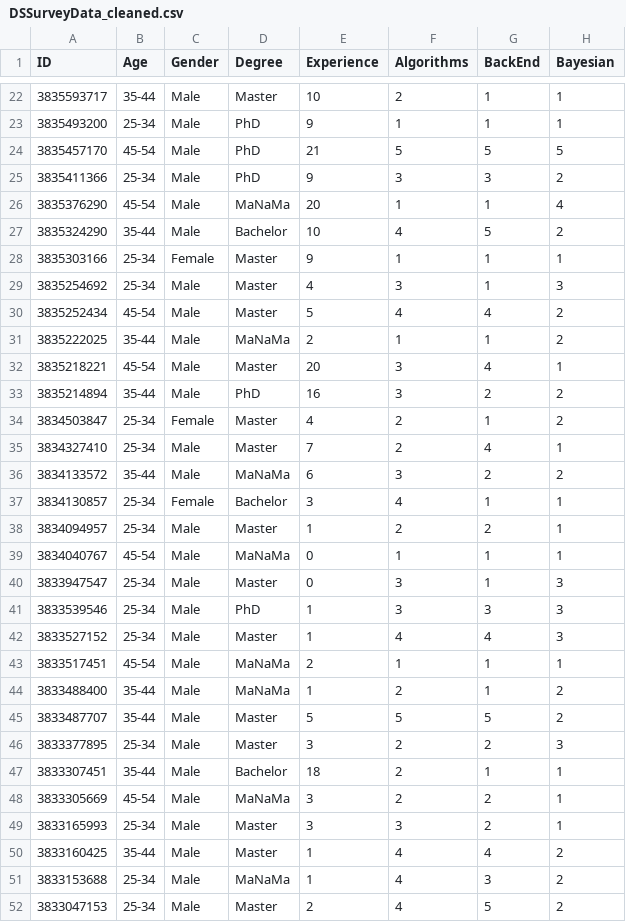
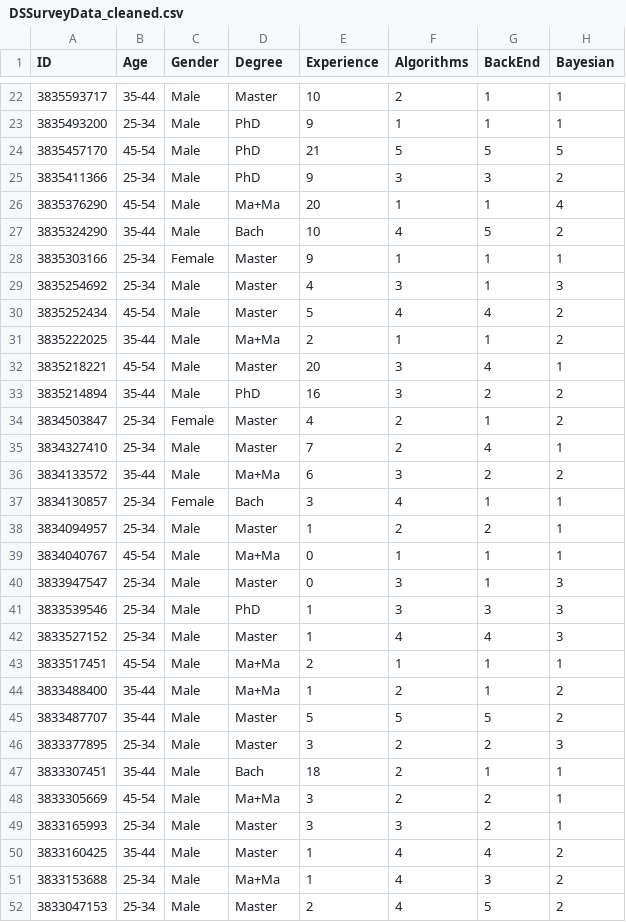
Before and after one commit to drdwitte/D3S-Survey, a CSV file: FullVisualization/data/DSSurveyData_cleaned.csv, drawn as a sheet; only a part is shown, gaps mark what is left out; the diff covers the shown part only; the diff names each change by its address in the sheet, - before the commit and + after, or states it on an @@ line.

```diff
--- a/FullVisualization/data/DSSurveyData_cleaned.csv
+++ b/FullVisualization/data/DSSurveyData_cleaned.csv
-D26 (Degree): MaNaMa
+D26 (Degree): Ma+Ma
-D27 (Degree): Bachelor
+D27 (Degree): Bach
-D31 (Degree): MaNaMa
+D31 (Degree): Ma+Ma
-D36 (Degree): MaNaMa
+D36 (Degree): Ma+Ma
-D37 (Degree): Bachelor
+D37 (Degree): Bach
-D39 (Degree): MaNaMa
+D39 (Degree): Ma+Ma
-D43:D44 (Degree): MaNaMa
+D43:D44 (Degree): Ma+Ma
-D47 (Degree): Bachelor
+D47 (Degree): Bach
-D48 (Degree): MaNaMa
+D48 (Degree): Ma+Ma
-D51 (Degree): MaNaMa
+D51 (Degree): Ma+Ma
```
Also changed, not shown: 81 edited cells elsewhere in this file, 6 other files.
